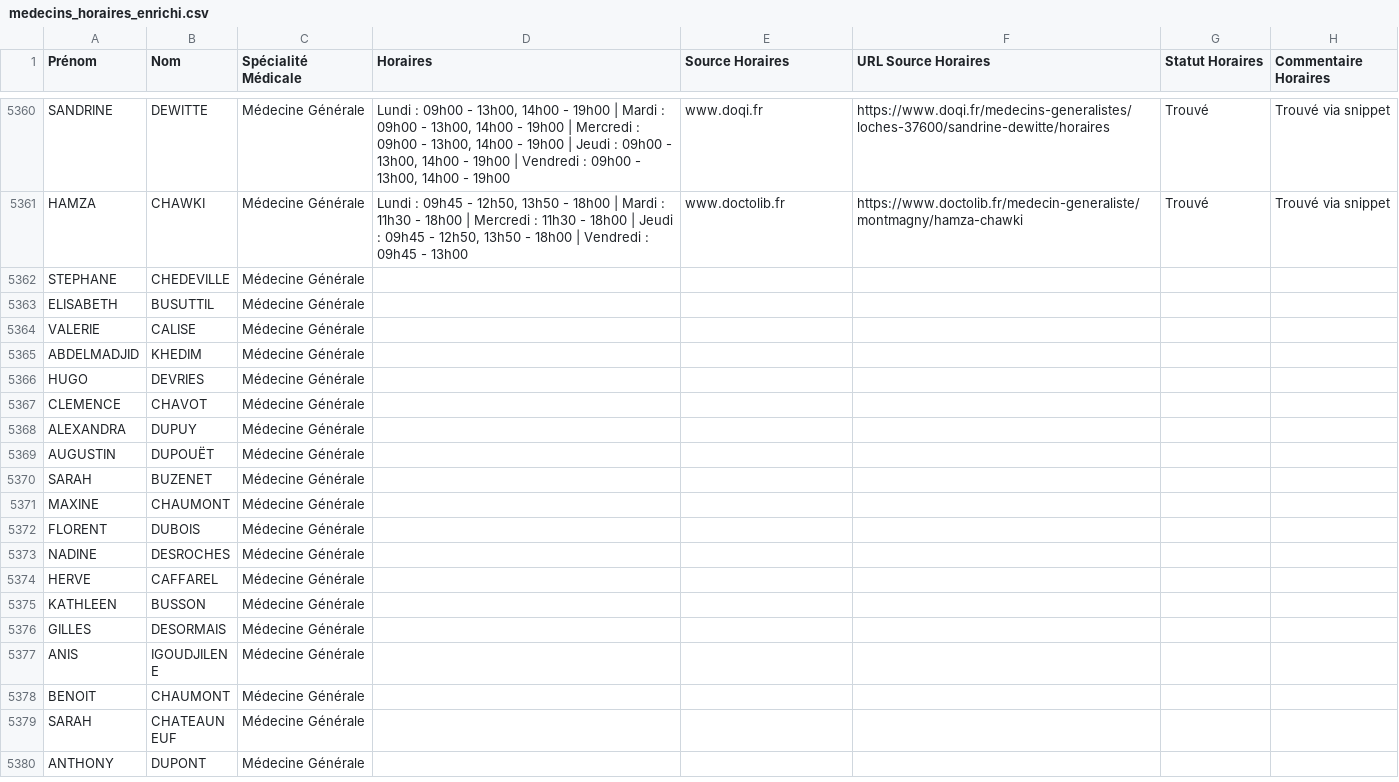
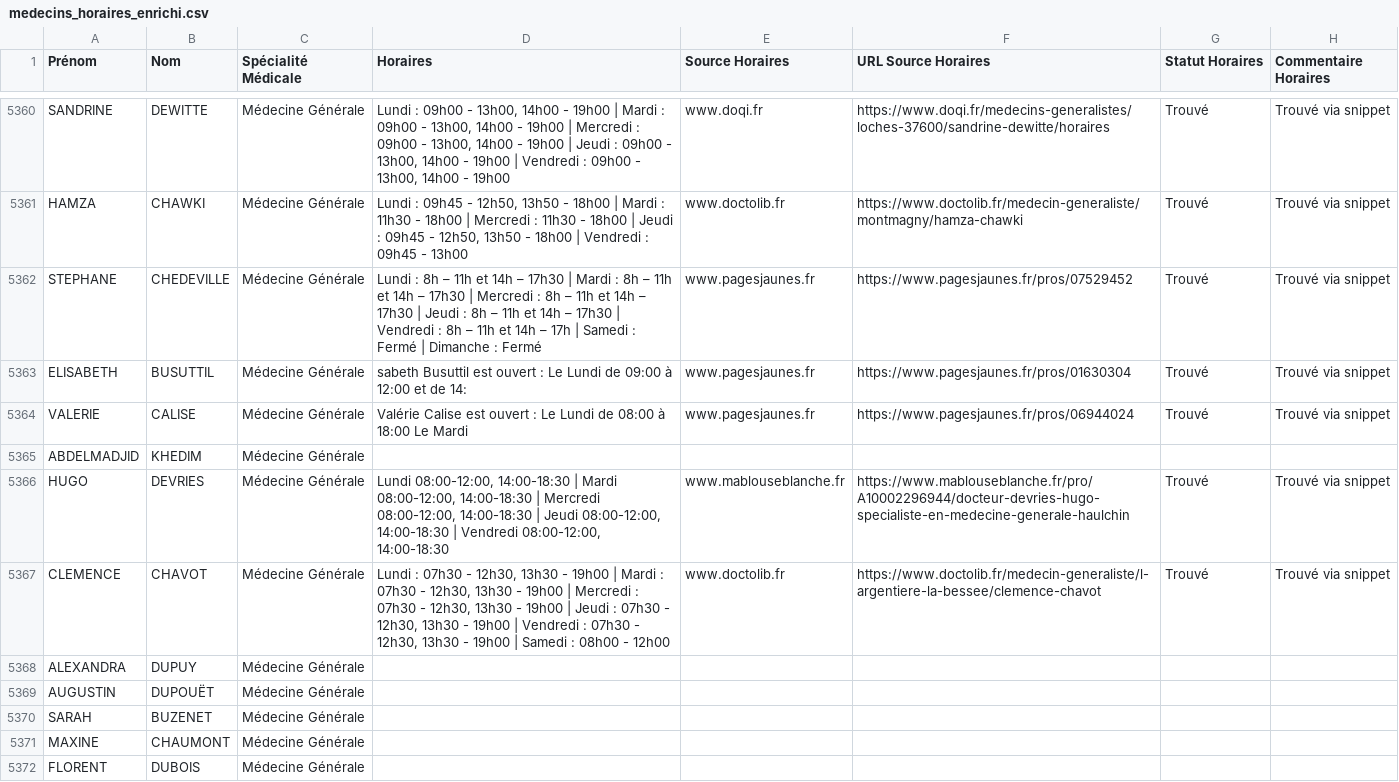
Before and after one commit to tsimokaza01-source/URL-7, a CSV file: medecins_horaires_enrichi.csv, drawn as a sheet; only a part is shown, gaps mark what is left out; the shorter side is filled out with more unchanged rows.

```diff
--- a/medecins_horaires_enrichi.csv
+++ b/medecins_horaires_enrichi.csv
@@ -5361,8 +5361,8 @@ SANDRINE;DEWITTE;Médecine Générale;Lundi : 09h00 - 13h00, 14h00 - 19h00 | Mar
 HAMZA;CHAWKI;Médecine Générale;Lundi : 09h45 - 12h50, 13h50 - 18h00 | Mardi : 11h30 - 18h00 | Mercredi : 11h30 - 18h00 | Jeudi : 09h45 - 12h50, 13h50 - 18h00 | Vendredi : 09h45 - 13h00;www.doctolib.fr;https://www.doctolib.fr/medecin-generaliste/montmagny/hamza-chawki;Trouvé;Trouvé via snippet
-STEPHANE;CHEDEVILLE;Médecine Générale;;;;;
-ELISABETH;BUSUTTIL;Médecine Générale;;;;;
-VALERIE;CALISE;Médecine Générale;;;;;
+STEPHANE;CHEDEVILLE;Médecine Générale;Lundi : 8h – 11h et 14h – 17h30 | Mardi : 8h – 11h et 14h – 17h30 | Mercredi : 8h – 11h et 14h – 17h30 | Jeudi : 8h – 11h et 14h – 17h30 | Vendredi : 8h – 11h et 14h – 17h | Samedi : Fermé | Dimanche : Fermé;www.pagesjaunes.fr;https://www.pagesjaunes.fr/pros/07529452;Trouvé;Trouvé via snippet
+ELISABETH;BUSUTTIL;Médecine Générale;sabeth Busuttil est ouvert : Le Lundi de 09:00 à 12:00 et de 14:;www.pagesjaunes.fr;https://www.pagesjaunes.fr/pros/01630304;Trouvé;Trouvé via snippet
+VALERIE;CALISE;Médecine Générale;Valérie Calise est ouvert : Le Lundi de 08:00 à 18:00 Le Mardi;www.pagesjaunes.fr;https://www.pagesjaunes.fr/pros/06944024;Trouvé;Trouvé via snippet
 ABDELMADJID;KHEDIM;Médecine Générale;;;;;
-HUGO;DEVRIES;Médecine Générale;;;;;
-CLEMENCE;CHAVOT;Médecine Générale;;;;;
+HUGO;DEVRIES;Médecine Générale;Lundi 08:00-12:00, 14:00-18:30 | Mardi 08:00-12:00, 14:00-18:30 | Mercredi 08:00-12:00, 14:00-18:30 | Jeudi 08:00-12:00, 14:00-18:30 | Vendredi 08:00-12:00, 14:00-18:30;www.mablouseblanche.fr;https://www.mablouseblanche.fr/pro/A10002296944/docteur-devries-hugo-specialiste-en-medecine-generale-haulchin;Trouvé;Trouvé via snippet
+CLEMENCE;CHAVOT;Médecine Générale;Lundi : 07h30 - 12h30, 13h30 - 19h00 | Mardi : 07h30 - 12h30, 13h30 - 19h00 | Mercredi : 07h30 - 12h30, 13h30 - 19h00 | Jeudi : 07h30 - 12h30, 13h30 - 19h00 | Vendredi : 07h30 - 12h30, 13h30 - 19h00 | Samedi : 08h00 - 12h00;www.doctolib.fr;https://www.doctolib.fr/medecin-generaliste/l-argentiere-la-bessee/clemence-chavot;Trouvé;Trouvé via snippet
 ALEXANDRA;DUPUY;Médecine Générale;;;;;
```
